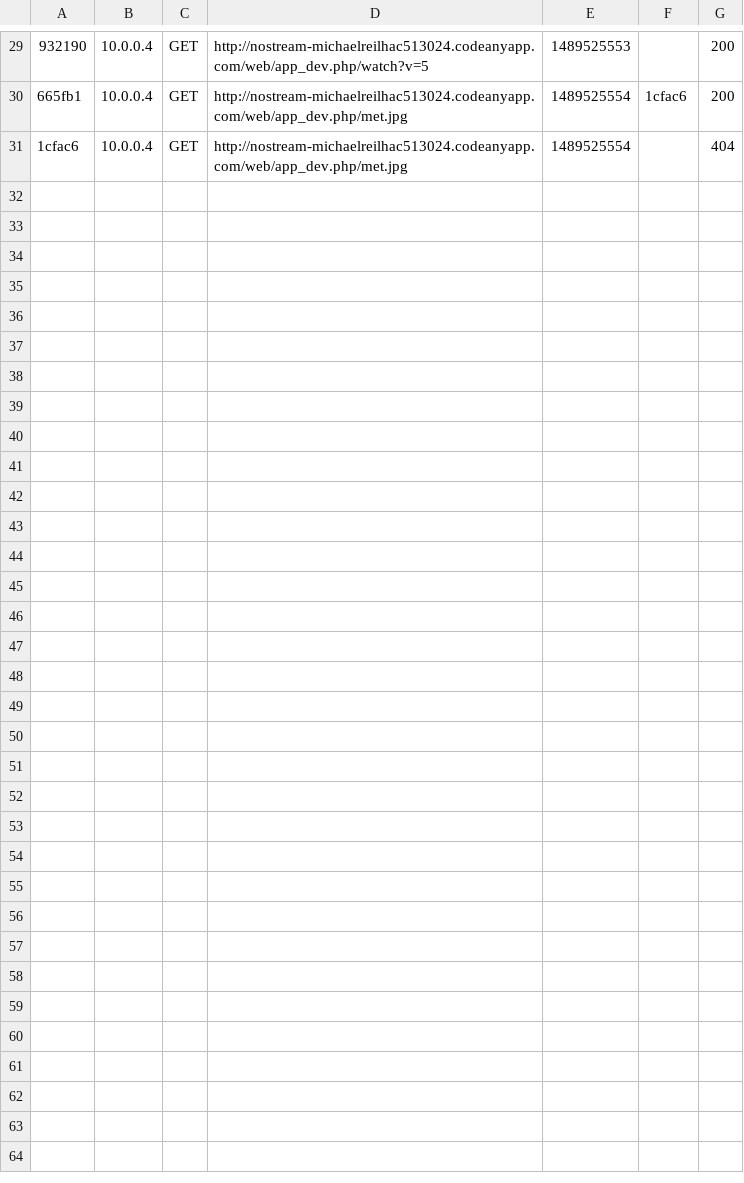
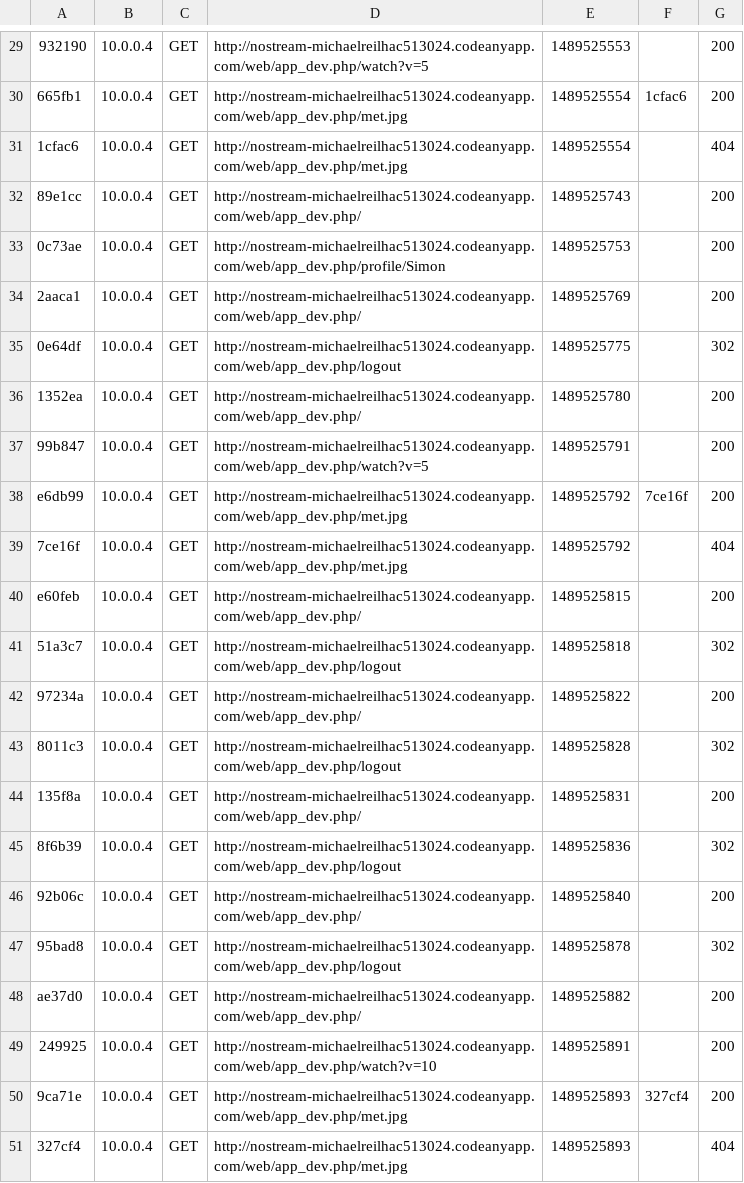
Before and after one commit to ProjetTutoreRVBC/ProjetTutore, a CSV file: var/cache/dev/profiler/index.csv, drawn as a sheet; only a part is shown, gaps mark what is left out; the diff names each change by its address in the sheet, - before the commit and + after, or states it on an @@ line.

```diff
--- a/var/cache/dev/profiler/index.csv
+++ b/var/cache/dev/profiler/index.csv
+row 32: 89e1cc | 10.0.0.4 | GET | http://nostream-michaelreilhac513024.codeanyapp.com/web/app_dev.php/ | 1489525743 |  | 200
+row 33: 0c73ae | 10.0.0.4 | GET | http://nostream-michaelreilhac513024.codeanyapp.com/web/app_dev.php/profile/Simon | 1489525753 |  | 200
+row 34: 2aaca1 | 10.0.0.4 | GET | http://nostream-michaelreilhac513024.codeanyapp.com/web/app_dev.php/ | 1489525769 |  | 200
+row 35: 0e64df | 10.0.0.4 | GET | http://nostream-michaelreilhac513024.codeanyapp.com/web/app_dev.php/logout | 1489525775 |  | 302
+row 36: 1352ea | 10.0.0.4 | GET | http://nostream-michaelreilhac513024.codeanyapp.com/web/app_dev.php/ | 1489525780 |  | 200
+row 37: 99b847 | 10.0.0.4 | GET | http://nostream-michaelreilhac513024.codeanyapp.com/web/app_dev.php/watch?v=5 | 1489525791 |  | 200
+row 38: e6db99 | 10.0.0.4 | GET | http://nostream-michaelreilhac513024.codeanyapp.com/web/app_dev.php/met.jpg | 1489525792 | 7ce16f | 200
+row 39: 7ce16f | 10.0.0.4 | GET | http://nostream-michaelreilhac513024.codeanyapp.com/web/app_dev.php/met.jpg | 1489525792 |  | 404
+row 40: e60feb | 10.0.0.4 | GET | http://nostream-michaelreilhac513024.codeanyapp.com/web/app_dev.php/ | 1489525815 |  | 200
+row 41: 51a3c7 | 10.0.0.4 | GET | http://nostream-michaelreilhac513024.codeanyapp.com/web/app_dev.php/logout | 1489525818 |  | 302
+row 42: 97234a | 10.0.0.4 | GET | http://nostream-michaelreilhac513024.codeanyapp.com/web/app_dev.php/ | 1489525822 |  | 200
+row 43: 8011c3 | 10.0.0.4 | GET | http://nostream-michaelreilhac513024.codeanyapp.com/web/app_dev.php/logout | 1489525828 |  | 302
+row 44: 135f8a | 10.0.0.4 | GET | http://nostream-michaelreilhac513024.codeanyapp.com/web/app_dev.php/ | 1489525831 |  | 200
+row 45: 8f6b39 | 10.0.0.4 | GET | http://nostream-michaelreilhac513024.codeanyapp.com/web/app_dev.php/logout | 1489525836 |  | 302
+row 46: 92b06c | 10.0.0.4 | GET | http://nostream-michaelreilhac513024.codeanyapp.com/web/app_dev.php/ | 1489525840 |  | 200
+row 47: 95bad8 | 10.0.0.4 | GET | http://nostream-michaelreilhac513024.codeanyapp.com/web/app_dev.php/logout | 1489525878 |  | 302
+row 48: ae37d0 | 10.0.0.4 | GET | http://nostream-michaelreilhac513024.codeanyapp.com/web/app_dev.php/ | 1489525882 |  | 200
+row 49: 249925 | 10.0.0.4 | GET | http://nostream-michaelreilhac513024.codeanyapp.com/web/app_dev.php/watch?v=10 | 1489525891 |  | 200
+row 50: 9ca71e | 10.0.0.4 | GET | http://nostream-michaelreilhac513024.codeanyapp.com/web/app_dev.php/met.jpg | 1489525893 | 327cf4 | 200
+row 51: 327cf4 | 10.0.0.4 | GET | http://nostream-michaelreilhac513024.codeanyapp.com/web/app_dev.php/met.jpg | 1489525893 |  | 404
```
Also changed, not shown: 23 other files.
